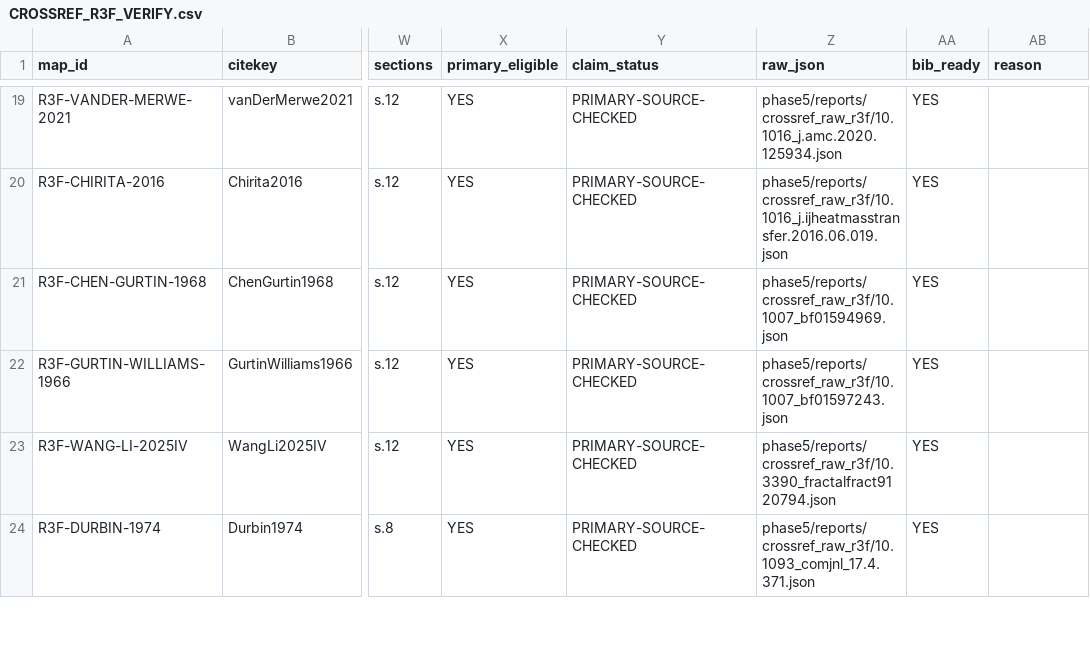
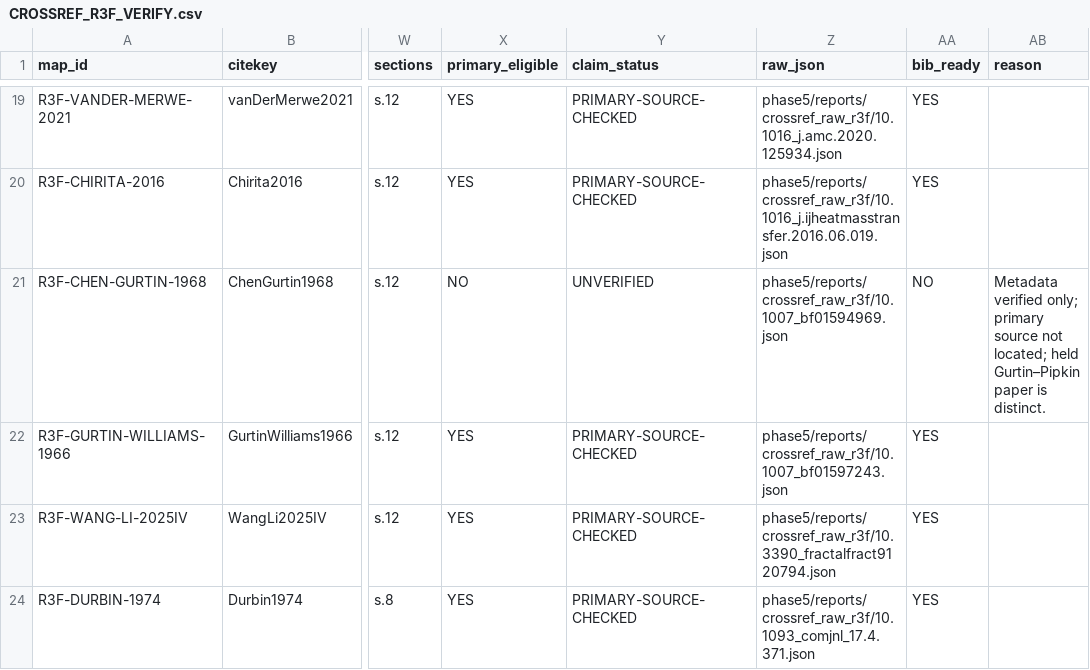
Before and after one commit to vipin-oss/le, a CSV file: phase5/reports/CROSSREF_R3F_VERIFY.csv, drawn as a sheet; only a part is shown, gaps mark what is left out; the diff names each change by its address in the sheet, - before the commit and + after, or states it on an @@ line.

```diff
--- a/phase5/reports/CROSSREF_R3F_VERIFY.csv
+++ b/phase5/reports/CROSSREF_R3F_VERIFY.csv
-X21 (primary_eligible): YES
+X21 (primary_eligible): NO
-Y21 (claim_status): PRIMARY-SOURCE-CHECKED
+Y21 (claim_status): UNVERIFIED
-AA21 (bib_ready): YES
+AA21 (bib_ready): NO
-AB21 (reason): (empty)
+AB21 (reason): Metadata verified only; primary source not located; held Gurtin–Pipkin paper is distinct.
```
Also changed, not shown: phase5/reports/MISSING_SOURCES.csv, phase5/reports/OPEN_CLAIMS_LEDGER.csv, 6 other files.
